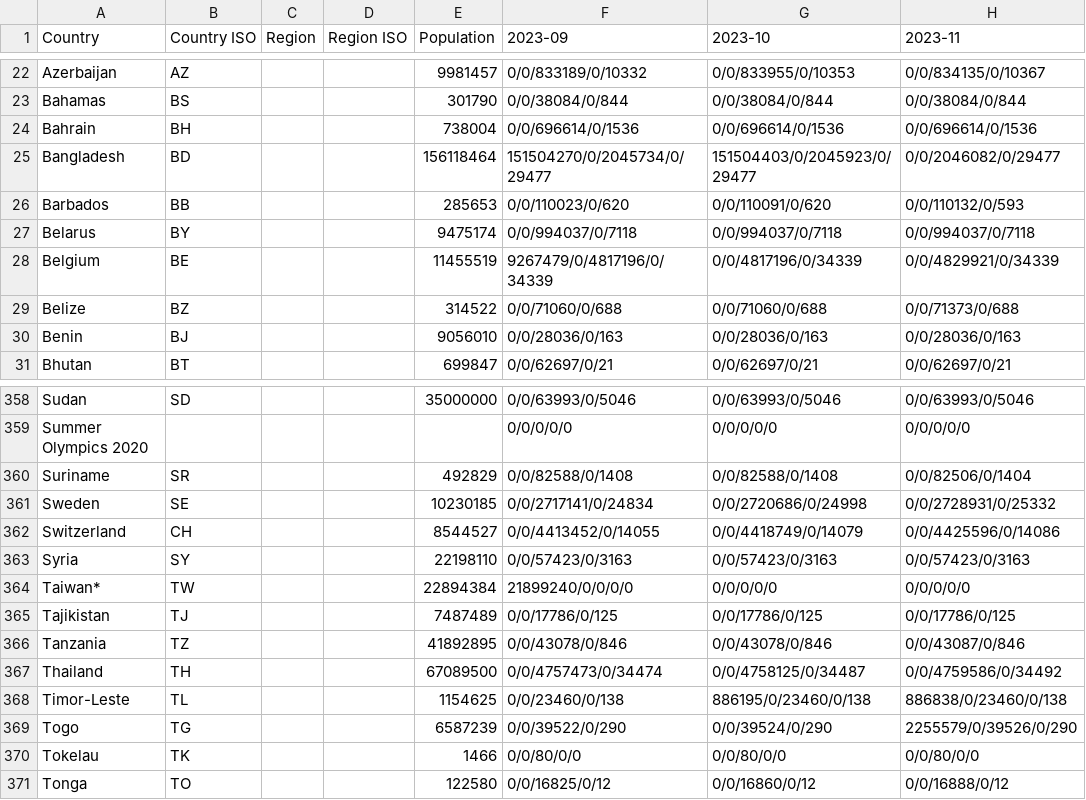
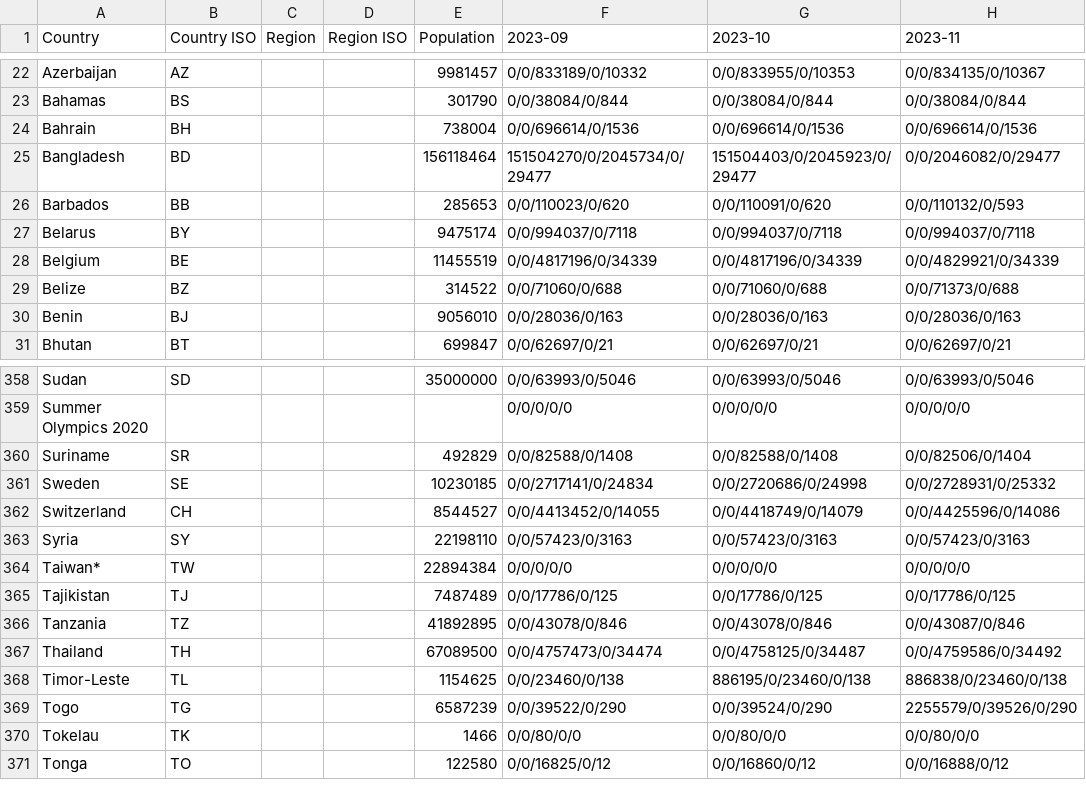
Before and after one commit to SailorMax/data, a CSV file: covid-19/18months_covid19_merged_global.csv, drawn as a sheet; only a part is shown, gaps mark what is left out; the diff names each change by its address in the sheet, - before the commit and + after, or states it on an @@ line.

```diff
--- a/covid-19/18months_covid19_merged_global.csv
+++ b/covid-19/18months_covid19_merged_global.csv
-F28 (2023-09): 9267479/0/4817196/0/34339
+F28 (2023-09): 0/0/4817196/0/34339
-F364 (2023-09): 21899240/0/0/0/0
+F364 (2023-09): 0/0/0/0/0
```
Also changed, not shown: 1 other file.
